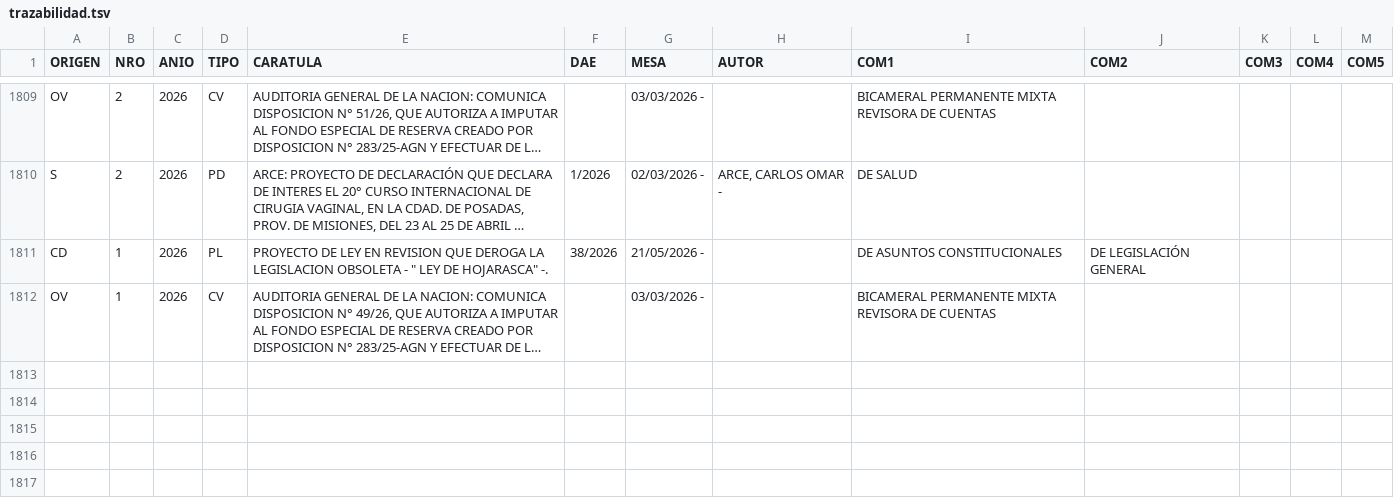
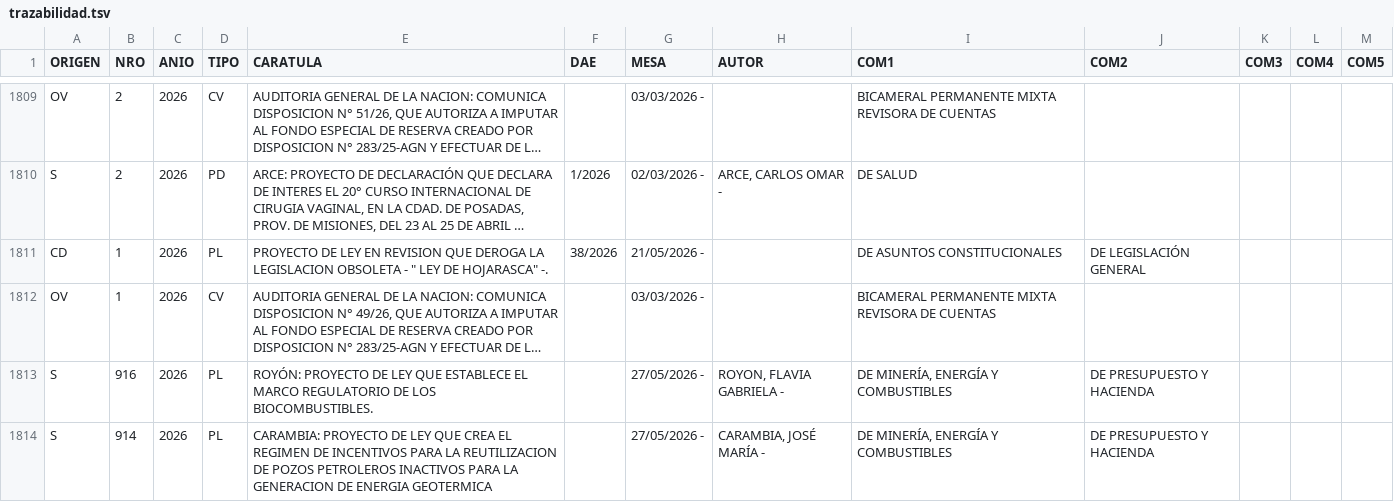
Before and after one commit to bonifaciomariano/Proyectos-ingresados, a TSV file: trazabilidad.tsv, drawn as a sheet; only a part is shown, gaps mark what is left out; long unchanged cells end in …; the diff names each change by its address in the sheet, - before the commit and + after, or states it on an @@ line.

```diff
--- a/trazabilidad.tsv
+++ b/trazabilidad.tsv
+row 1813: S | 916 | 2026 | PL | ROYÓN: PROYECTO DE LEY QUE ESTABLECE EL MARCO REGULATORIO DE LOS BIOCOMBUSTIBLES. |  | 27/05/2026 - | ROYON, FLAVIA GABRIELA - | DE MINERÍA, ENERGÍA Y COMBUSTIBLES | DE PRESUPUESTO Y HACIENDA
+row 1814: S | 914 | 2026 | PL | CARAMBIA: PROYECTO DE LEY QUE CREA EL REGIMEN DE INCENTIVOS PARA LA REUTILIZACION DE POZOS PETROLEROS INACTIVOS PARA LA GENERACION DE ENERGIA GEOTERMICA |  | 27/05/2026 - | CARAMBIA, JOSÉ MARÍA - | DE MINERÍA, ENERGÍA Y COMBUSTIBLES | DE PRESUPUESTO Y HACIENDA
```
Also changed, not shown: 2 other files.
